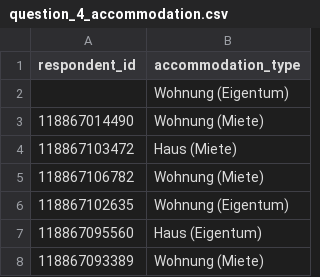
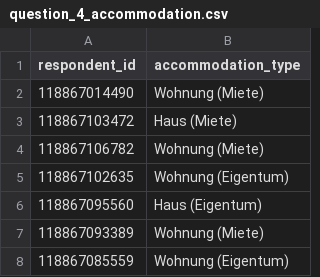
Before and after one commit to Joe8u/PowerE, a CSV file: data/processed/survey/question_4_accommodation.csv, drawn as a sheet; only a part is shown; the shorter side is filled out with more unchanged rows; the diff names each change by its address in the sheet, - before the commit and + after, or states it on an @@ line.

```diff
--- a/data/processed/survey/question_4_accommodation.csv
+++ b/data/processed/survey/question_4_accommodation.csv
-row 2:  | Wohnung (Eigentum)
```
Also changed, not shown: data/processed/survey/question_1_age.csv, data/processed/survey/question_2_gender.csv, 38 other files.
